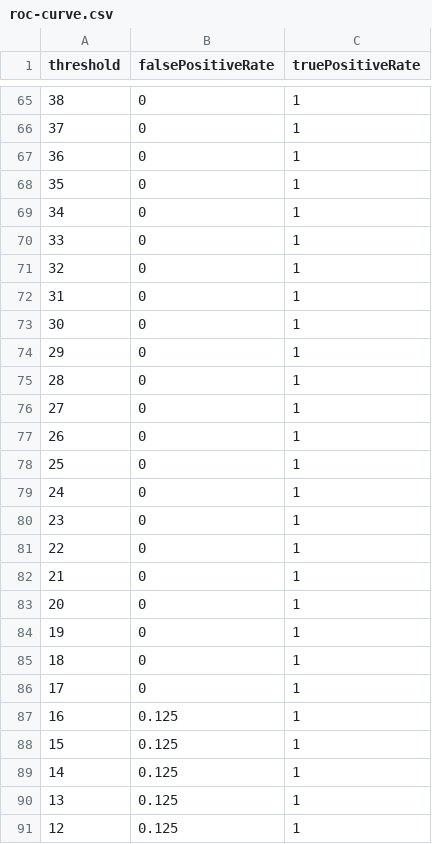
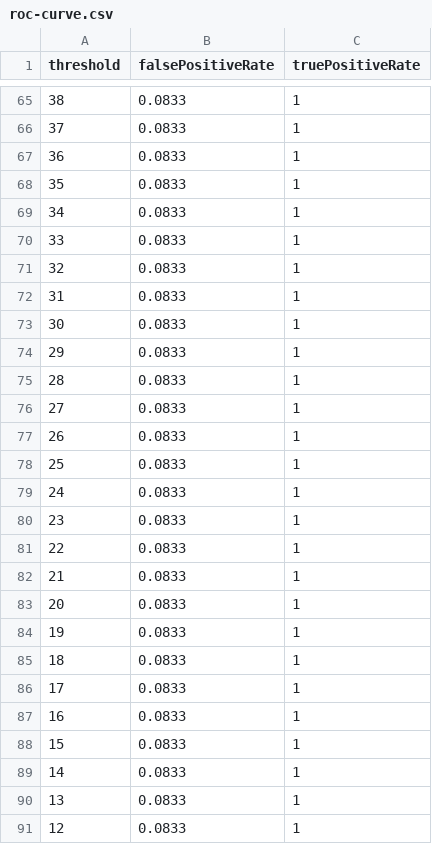
Before and after one commit to kazi-kamruddin/Block-Insure, a CSV file: backEnd/evaluation-results/roc-curve.csv, drawn as a sheet; only a part is shown, gaps mark what is left out; the diff covers the shown part only.

```diff
--- a/backEnd/evaluation-results/roc-curve.csv
+++ b/backEnd/evaluation-results/roc-curve.csv
@@ -65,27 +65,27 @@ threshold,falsePositiveRate,truePositiveRate
-38,0,1
-37,0,1
-36,0,1
-35,0,1
-34,0,1
-33,0,1
-32,0,1
-31,0,1
-30,0,1
-29,0,1
-28,0,1
-27,0,1
-26,0,1
-25,0,1
-24,0,1
-23,0,1
-22,0,1
-21,0,1
-20,0,1
-19,0,1
-18,0,1
-17,0,1
-16,0.125,1
-15,0.125,1
-14,0.125,1
-13,0.125,1
-12,0.125,1
+38,0.0833,1
+37,0.0833,1
+36,0.0833,1
+35,0.0833,1
+34,0.0833,1
+33,0.0833,1
+32,0.0833,1
+31,0.0833,1
+30,0.0833,1
+29,0.0833,1
+28,0.0833,1
+27,0.0833,1
+26,0.0833,1
+25,0.0833,1
+24,0.0833,1
+23,0.0833,1
+22,0.0833,1
+21,0.0833,1
+20,0.0833,1
+19,0.0833,1
+18,0.0833,1
+17,0.0833,1
+16,0.0833,1
+15,0.0833,1
+14,0.0833,1
+13,0.0833,1
+12,0.0833,1
```
Also changed, not shown: 42 edited cells elsewhere in this file, backEnd/evaluation-results/precision-recall-curve.csv, backEnd/evaluation-results/risk-model-records.csv, 29 other files.
